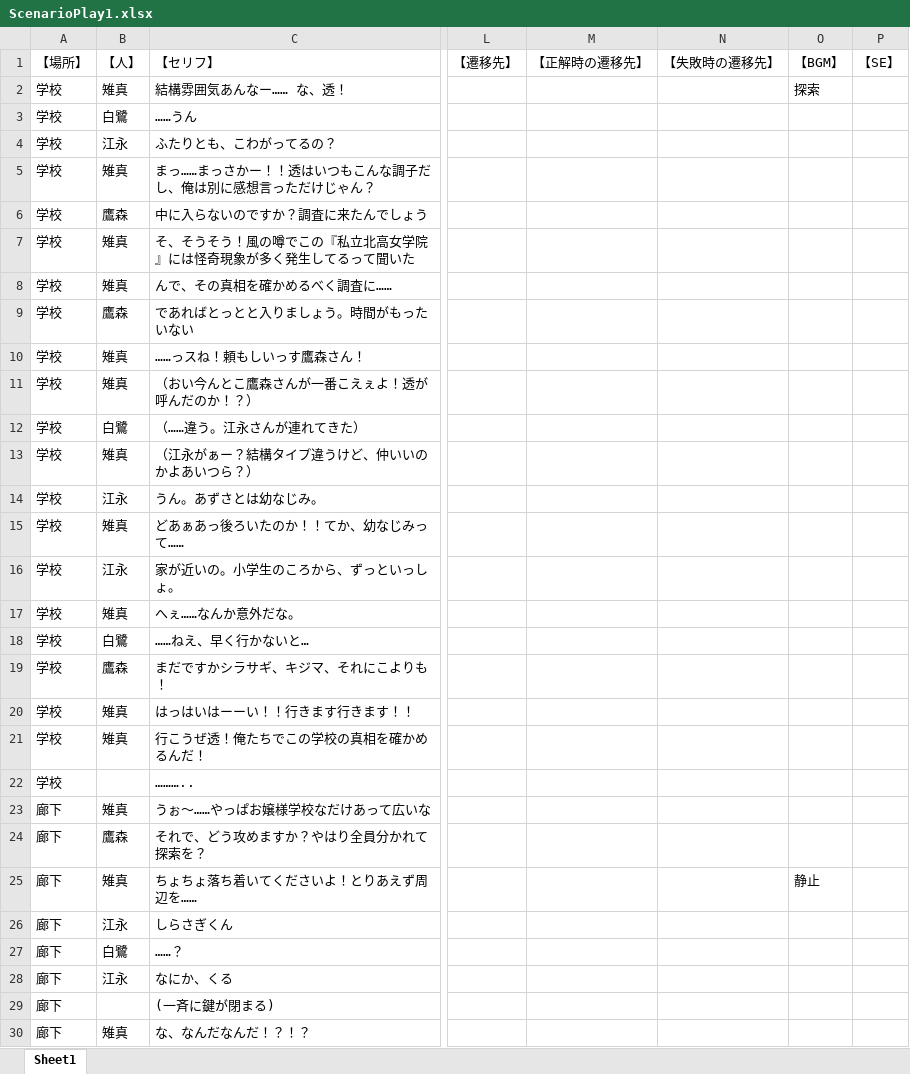
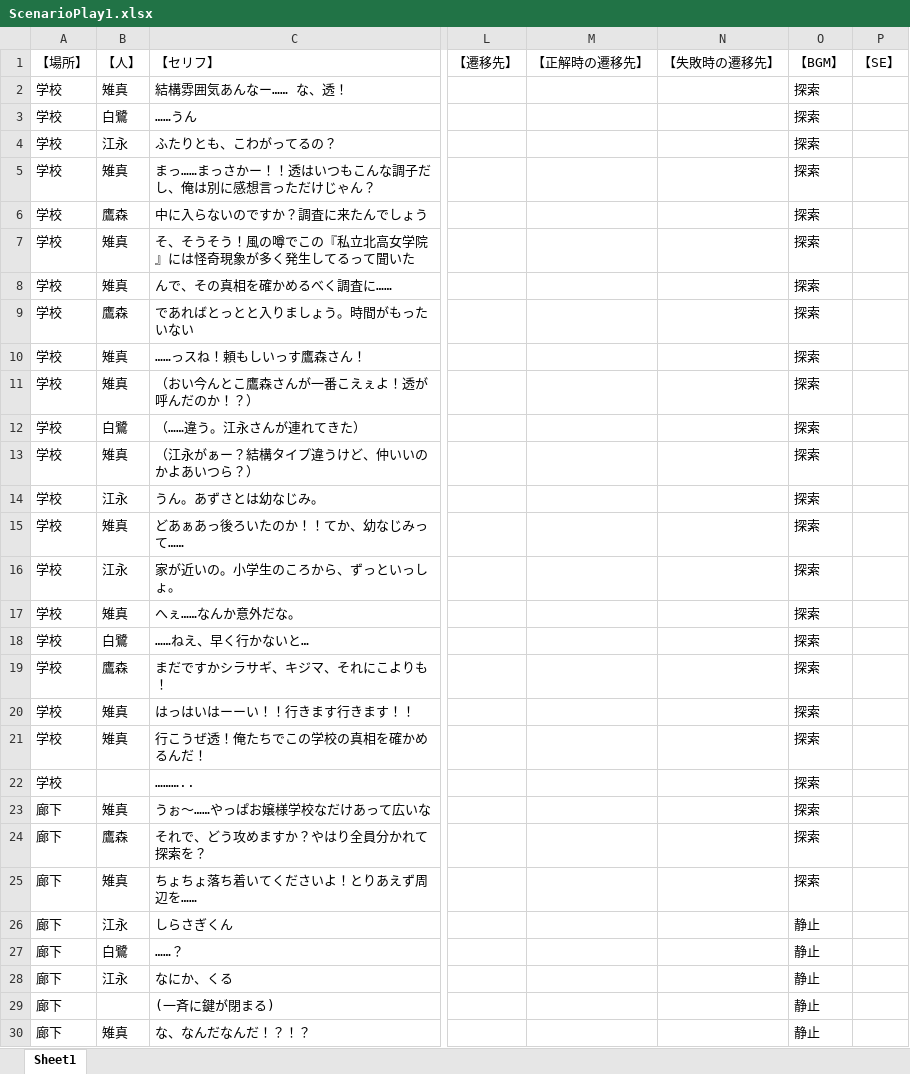
Before and after one commit to yofu-rion/kiwiSisters, an Excel workbook: scenario/ScenarioPlay1.xlsx, sheet Sheet1, drawn as a sheet; only a part is shown, gaps mark what is left out; values as stored, in another font and other column widths than the file's, no borders; the diff covers the shown part only; the diff names each change by its address in the sheet, - before the commit and + after, or states it on an @@ line.

```diff
--- a/scenario/ScenarioPlay1.xlsx (sheet Sheet1)
+++ b/scenario/ScenarioPlay1.xlsx (sheet Sheet1)
-O3:O24: (empty)
+O3:O24: 探索
-O25: 静止
+O25: 探索
-O26:O30: (empty)
+O26:O30: 静止
```
Also changed, not shown: 2 edited cells elsewhere in this sheet, 6 other files.
